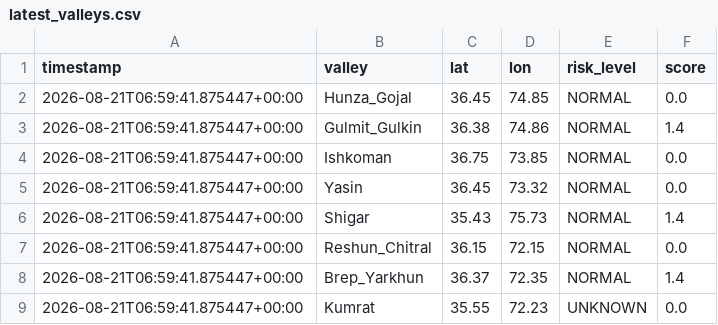
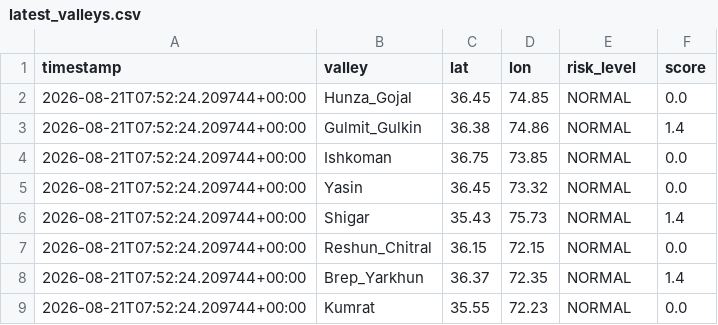
Before and after one commit to mirkhanzai/glacial-risk-watch-pakistan, a CSV file: data/latest_valleys.csv, drawn as a sheet.

```diff
--- a/data/latest_valleys.csv
+++ b/data/latest_valleys.csv
@@ -1,9 +1,9 @@
 timestamp,valley,lat,lon,risk_level,score
-2026-08-21T06:59:41.875447+00:00,Hunza_Gojal,36.45,74.85,NORMAL,0.0
-2026-08-21T06:59:41.875447+00:00,Gulmit_Gulkin,36.38,74.86,NORMAL,1.4
-2026-08-21T06:59:41.875447+00:00,Ishkoman,36.75,73.85,NORMAL,0.0
-2026-08-21T06:59:41.875447+00:00,Yasin,36.45,73.32,NORMAL,0.0
-2026-08-21T06:59:41.875447+00:00,Shigar,35.43,75.73,NORMAL,1.4
-2026-08-21T06:59:41.875447+00:00,Reshun_Chitral,36.15,72.15,NORMAL,0.0
-2026-08-21T06:59:41.875447+00:00,Brep_Yarkhun,36.37,72.35,NORMAL,1.4
-2026-08-21T06:59:41.875447+00:00,Kumrat,35.55,72.23,UNKNOWN,0.0
+2026-08-21T07:52:24.209744+00:00,Hunza_Gojal,36.45,74.85,NORMAL,0.0
+2026-08-21T07:52:24.209744+00:00,Gulmit_Gulkin,36.38,74.86,NORMAL,1.4
+2026-08-21T07:52:24.209744+00:00,Ishkoman,36.75,73.85,NORMAL,0.0
+2026-08-21T07:52:24.209744+00:00,Yasin,36.45,73.32,NORMAL,0.0
+2026-08-21T07:52:24.209744+00:00,Shigar,35.43,75.73,NORMAL,1.4
+2026-08-21T07:52:24.209744+00:00,Reshun_Chitral,36.15,72.15,NORMAL,0.0
+2026-08-21T07:52:24.209744+00:00,Brep_Yarkhun,36.37,72.35,NORMAL,1.4
+2026-08-21T07:52:24.209744+00:00,Kumrat,35.55,72.23,NORMAL,0.0
```
Also changed, not shown: data/history.csv, 1 other file.
